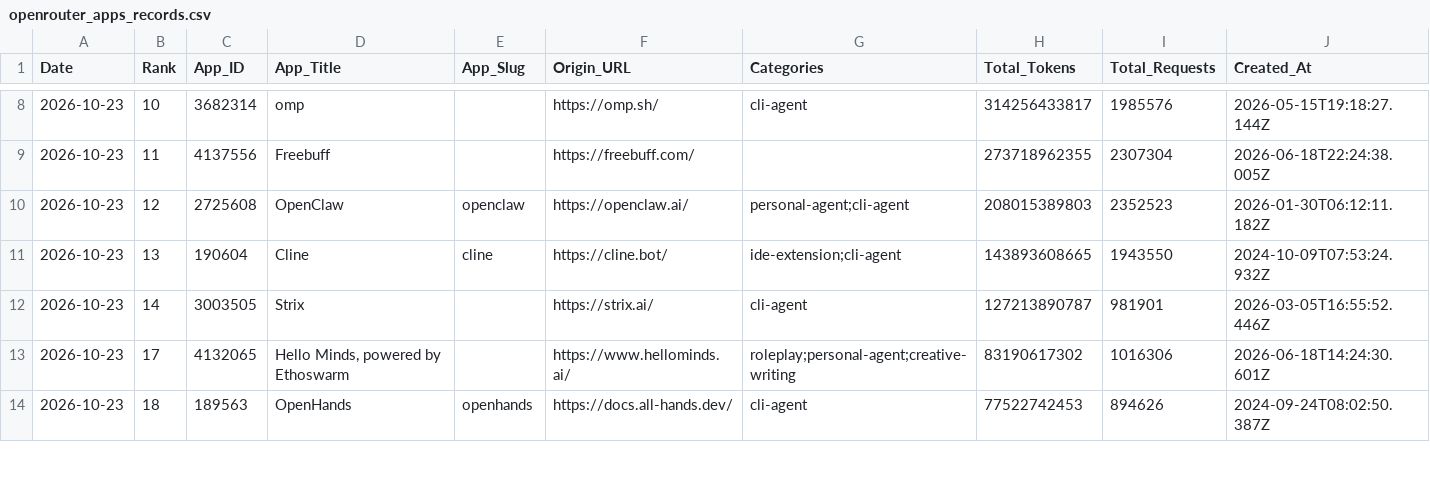
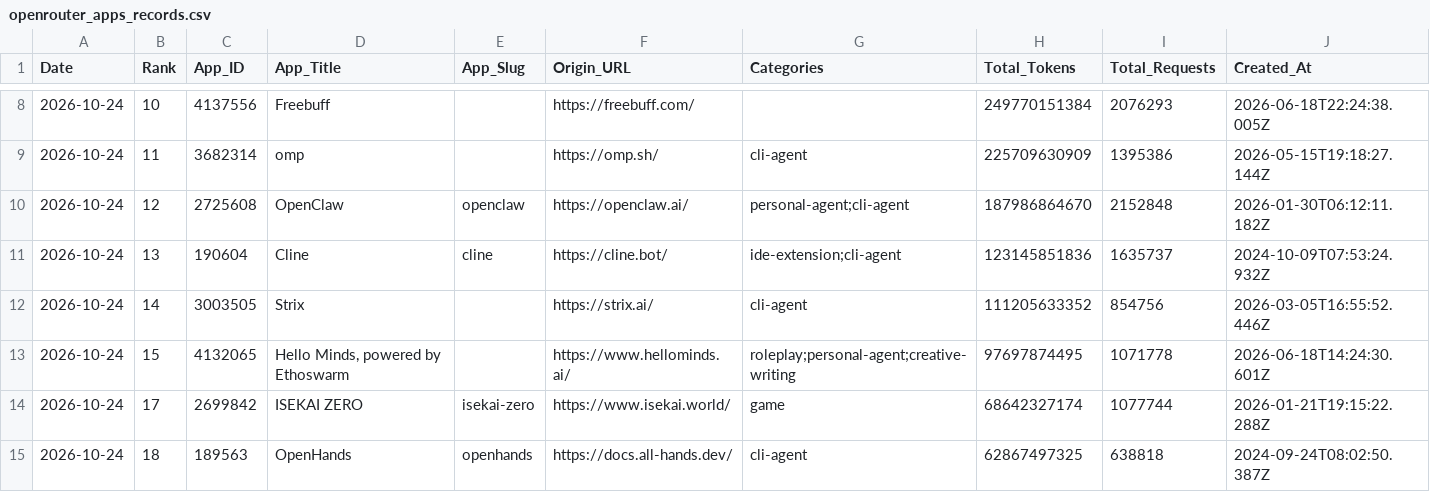
Before and after one commit to Kenneth-Top/workflows-, a CSV file: openrouter_apps_records.csv, drawn as a sheet; only a part is shown, gaps mark what is left out; the diff covers the shown part only.

```diff
--- a/openrouter_apps_records.csv
+++ b/openrouter_apps_records.csv
@@ -8,7 +8,8 @@
-2026-10-23,10,3682314,omp,,https://omp.sh/,cli-agent,314256433817,1985576,2026-05-15T19:18:27.144Z
-2026-10-23,11,4137556,Freebuff,,https://freebuff.com/,,273718962355,2307304,2026-06-18T22:24:38.005Z
-2026-10-23,12,2725608,OpenClaw,openclaw,https://openclaw.ai/,personal-agent;cli-agent,208015389803,2352523,2026-01-30T06:12:11.182Z
-2026-10-23,13,190604,Cline,cline,https://cline.bot/,ide-extension;cli-agent,143893608665,1943550,2024-10-09T07:53:24.932Z
-2026-10-23,14,3003505,Strix,,https://strix.ai/,cli-agent,127213890787,981901,2026-03-05T16:55:52.446Z
-2026-10-23,17,4132065,"Hello Minds, powered by Ethoswarm",,https://www.hellominds.ai/,roleplay;personal-agent;creative-writing,83190617302,1016306,2026-06-18T14:24:30.601Z
-2026-10-23,18,189563,OpenHands,openhands,https://docs.all-hands.dev/,cli-agent,77522742453,894626,2024-09-24T08:02:50.387Z
+2026-10-24,10,4137556,Freebuff,,https://freebuff.com/,,249770151384,2076293,2026-06-18T22:24:38.005Z
+2026-10-24,11,3682314,omp,,https://omp.sh/,cli-agent,225709630909,1395386,2026-05-15T19:18:27.144Z
+2026-10-24,12,2725608,OpenClaw,openclaw,https://openclaw.ai/,personal-agent;cli-agent,187986864670,2152848,2026-01-30T06:12:11.182Z
+2026-10-24,13,190604,Cline,cline,https://cline.bot/,ide-extension;cli-agent,123145851836,1635737,2024-10-09T07:53:24.932Z
+2026-10-24,14,3003505,Strix,,https://strix.ai/,cli-agent,111205633352,854756,2026-03-05T16:55:52.446Z
+2026-10-24,15,4132065,"Hello Minds, powered by Ethoswarm",,https://www.hellominds.ai/,roleplay;personal-agent;creative-writing,97697874495,1071778,2026-06-18T14:24:30.601Z
+2026-10-24,17,2699842,ISEKAI ZERO,isekai-zero,https://www.isekai.world/,game,68642327174,1077744,2026-01-21T19:15:22.288Z
+2026-10-24,18,189563,OpenHands,openhands,https://docs.all-hands.dev/,cli-agent,62867497325,638818,2024-09-24T08:02:50.387Z
```
Also changed, not shown: 1 added row, 2 removed rows and 74 edited cells elsewhere in this file, openrouter_category_usage_records.csv, openrouter_market_share_records.csv, 2 other files.
